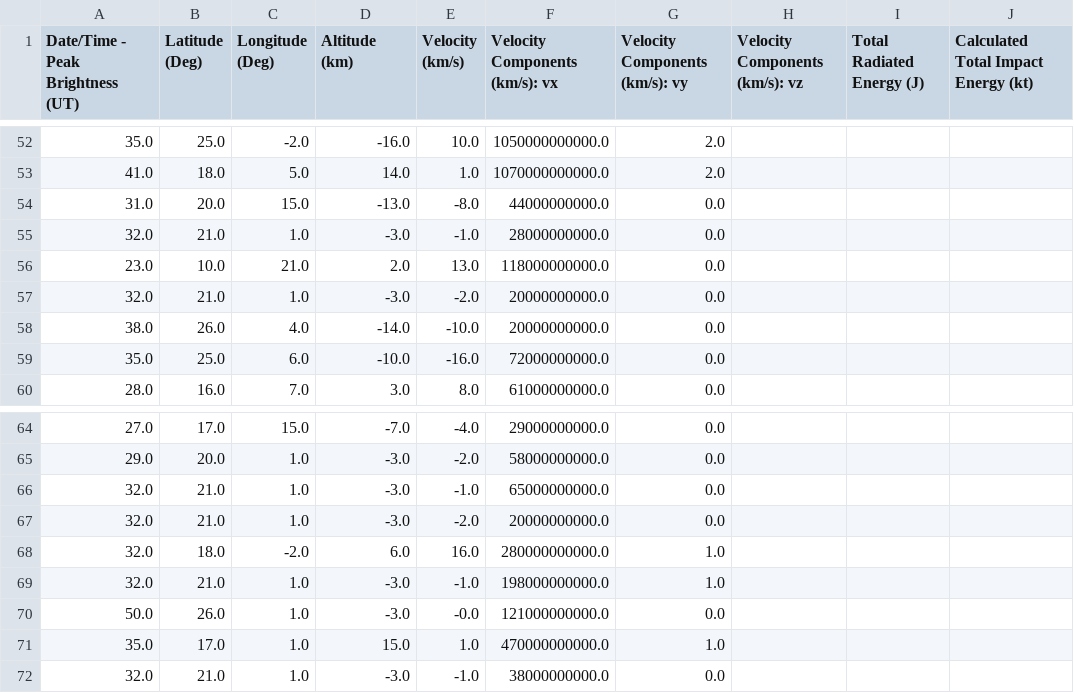
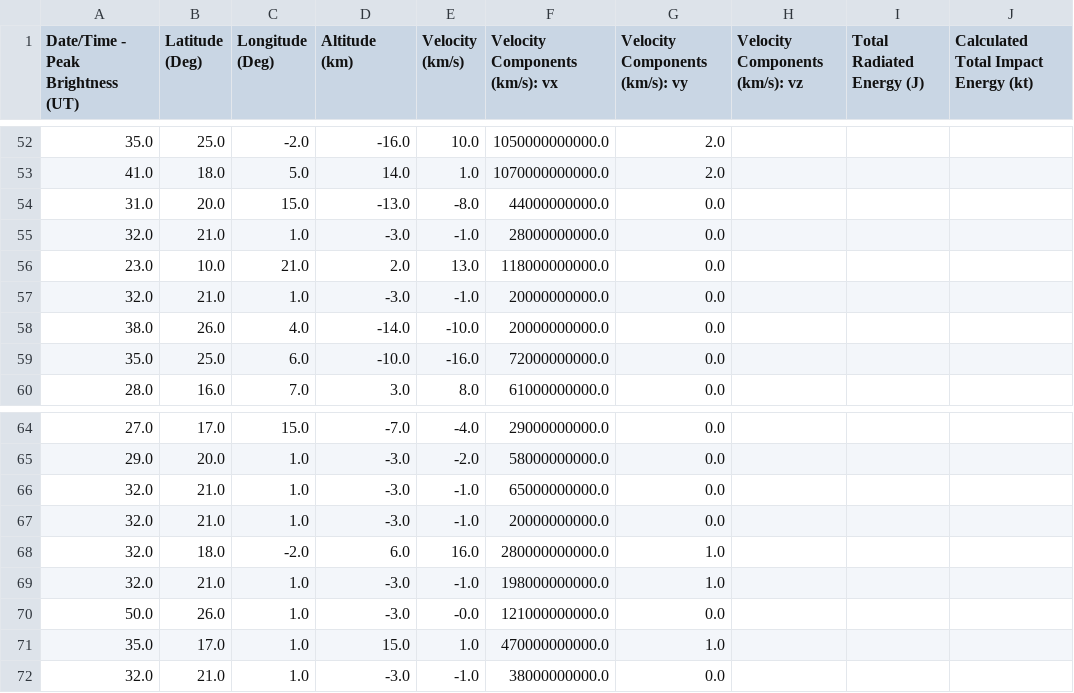
Before and after one commit to suulcoder/Chasers-of-the-Lost-Data, a CSV file: TestFireball_And_Bolide_Reports.csv, drawn as a sheet; only a part is shown, gaps mark what is left out.

```diff
--- a/TestFireball_And_Bolide_Reports.csv
+++ b/TestFireball_And_Bolide_Reports.csv
@@ -56,3 +56,3 @@ Date/Time - Peak Brightness (UT),Latitude (Deg),Longitude (Deg),Altitude (km),Ve
 23.0,10.0,21.0,2.0,13.0,118000000000.0,0.0
-32.0,21.0,1.0,-3.0,-2.0,20000000000.0,0.0
+32.0,21.0,1.0,-3.0,-1.0,20000000000.0,0.0
 38.0,26.0,4.0,-14.0,-10.0,20000000000.0,0.0
@@ -66,3 +66,3 @@ Date/Time - Peak Brightness (UT),Latitude (Deg),Longitude (Deg),Altitude (km),Ve
 32.0,21.0,1.0,-3.0,-1.0,65000000000.0,0.0
-32.0,21.0,1.0,-3.0,-2.0,20000000000.0,0.0
+32.0,21.0,1.0,-3.0,-1.0,20000000000.0,0.0
 32.0,18.0,-2.0,6.0,16.0,280000000000.0,1.0
```
Also changed, not shown: 1 other file.
